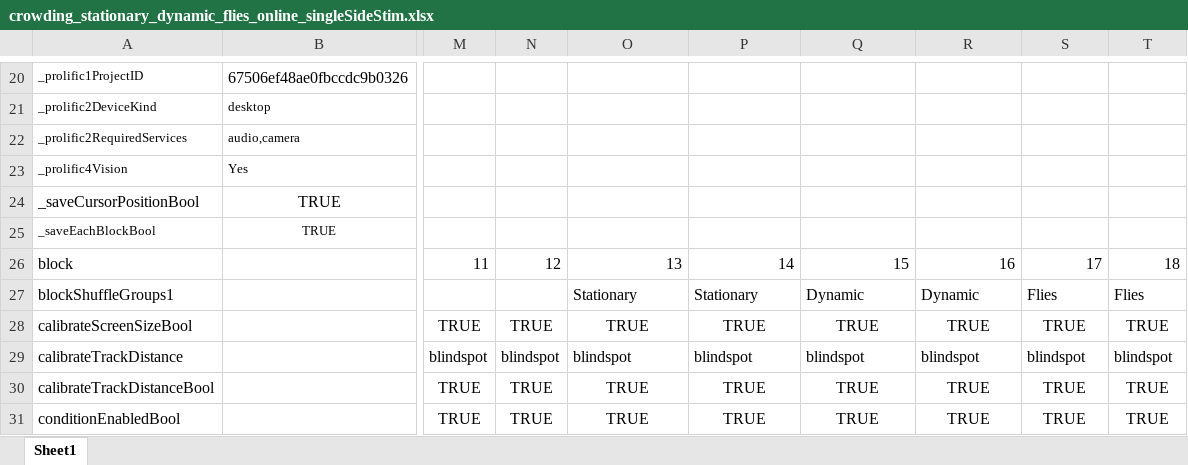
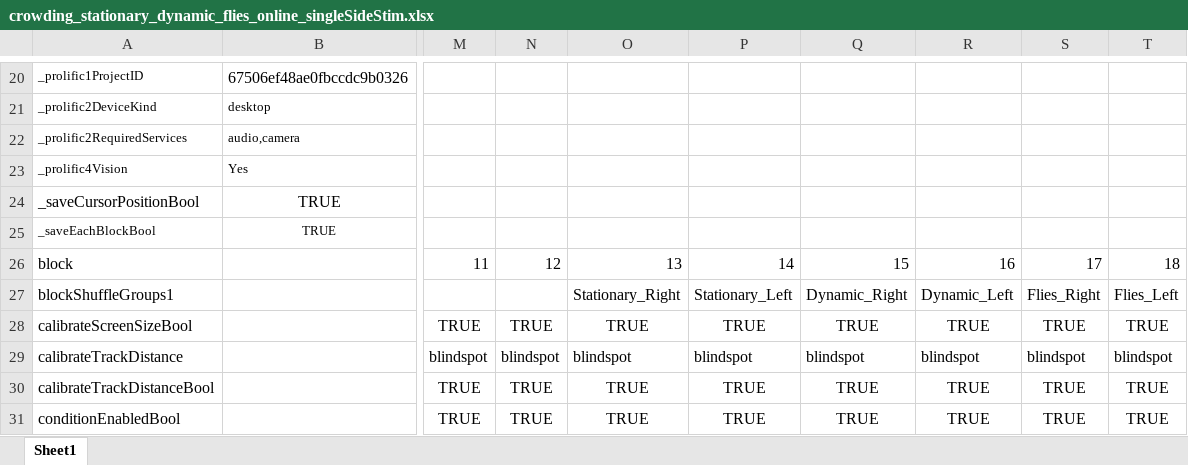
Before and after one commit to fh986/crowded-dynamic-fixation, an Excel workbook: online_experiment/online_exp2/crowding_stationary_dynamic_flies_online_singleSideStim.xlsx, sheet Sheet1, drawn as a sheet; only a part is shown, gaps mark what is left out; values as stored, in another font and other column widths than the file's, no borders; the diff names each change by its address in the sheet, - before the commit and + after, or states it on an @@ line.

Commit message:
randomized experiment blocks

```diff
--- a/online_experiment/online_exp2/crowding_stationary_dynamic_flies_online_singleSideStim.xlsx (sheet Sheet1)
+++ b/online_experiment/online_exp2/crowding_stationary_dynamic_flies_online_singleSideStim.xlsx (sheet Sheet1)
-O27: Stationary
+O27: Stationary_Right
-P27: Stationary
+P27: Stationary_Left
-Q27: Dynamic
+Q27: Dynamic_Right
-R27: Dynamic
+R27: Dynamic_Left
-S27: Flies
+S27: Flies_Right
-T27: Flies
+T27: Flies_Left
```
